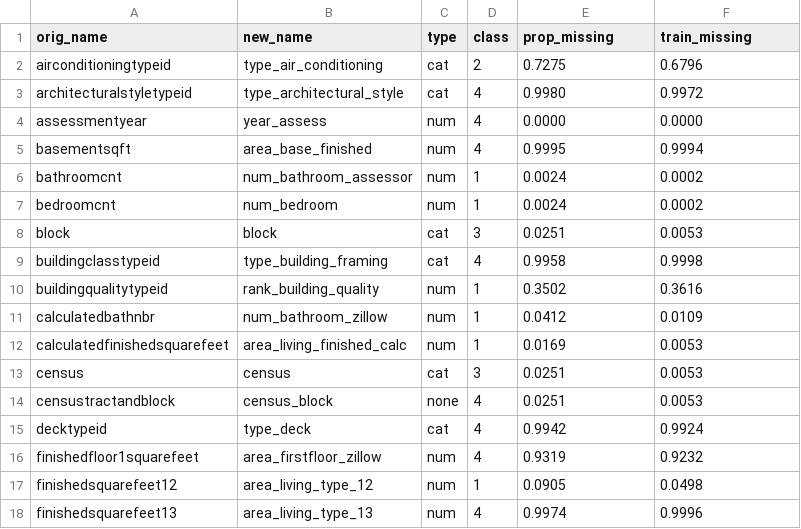
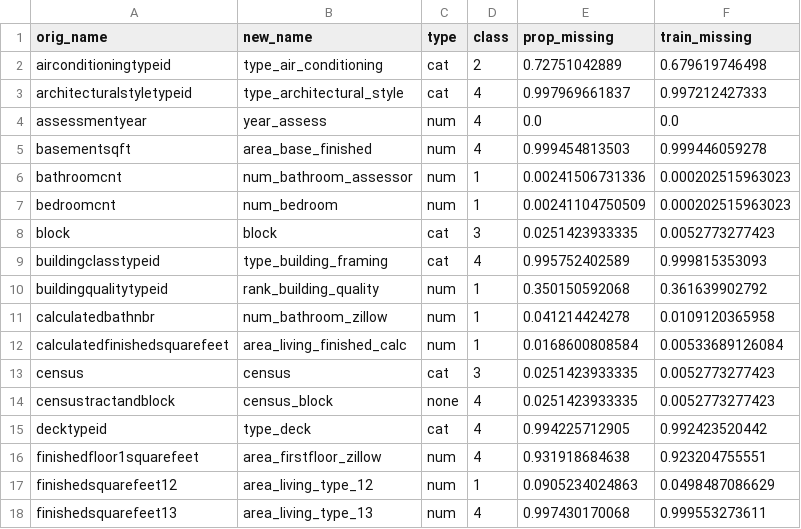
Before and after one commit to mqkh515/udacityMLND, a CSV file: projects/capstone/project_submit/data/feature_info.csv, drawn as a sheet; only a part is shown; the diff covers the shown part only.

Commit message:
capstone report 20180224

```diff
--- a/projects/capstone/project_submit/data/feature_info.csv
+++ b/projects/capstone/project_submit/data/feature_info.csv
@@ -1,18 +1,18 @@
 orig_name,new_name,type,class,prop_missing,train_missing
-airconditioningtypeid,type_air_conditioning,cat,2,0.7275 ,0.6796
-architecturalstyletypeid,type_architectural_style,cat,4,0.9980 ,0.9972
-assessmentyear,year_assess,num,4,0.0000 ,0.0000
-basementsqft,area_base_finished,num,4,0.9995 ,0.9994
-bathroomcnt,num_bathroom_assessor,num,1,0.0024 ,0.0002
-bedroomcnt,num_bedroom,num,1,0.0024 ,0.0002
-block,block,cat,3,0.0251 ,0.0053
-buildingclasstypeid,type_building_framing,cat,4,0.9958 ,0.9998
-buildingqualitytypeid,rank_building_quality,num,1,0.3502 ,0.3616
-calculatedbathnbr,num_bathroom_zillow,num,1,0.0412 ,0.0109
-calculatedfinishedsquarefeet,area_living_finished_calc,num,1,0.0169 ,0.0053
-census,census,cat,3,0.0251 ,0.0053
-censustractandblock,census_block,none,4,0.0251 ,0.0053
-decktypeid,type_deck,cat,4,0.9942 ,0.9924
-finishedfloor1squarefeet,area_firstfloor_zillow,num,4,0.9319 ,0.9232
-finishedsquarefeet12,area_living_type_12,num,1,0.0905 ,0.0498
-finishedsquarefeet13,area_living_type_13,num,4,0.9974 ,0.9996
+airconditioningtypeid,type_air_conditioning,cat,2,0.72751042889,0.679619746498
+architecturalstyletypeid,type_architectural_style,cat,4,0.997969661837,0.997212427333
+assessmentyear,year_assess,num,4,0.0,0.0
+basementsqft,area_base_finished,num,4,0.999454813503,0.999446059278
+bathroomcnt,num_bathroom_assessor,num,1,0.00241506731336,0.000202515963023
+bedroomcnt,num_bedroom,num,1,0.00241104750509,0.000202515963023
+block,block,cat,3,0.0251423933335,0.0052773277423
+buildingclasstypeid,type_building_framing,cat,4,0.995752402589,0.999815353093
+buildingqualitytypeid,rank_building_quality,num,1,0.350150592068,0.361639902792
+calculatedbathnbr,num_bathroom_zillow,num,1,0.041214424278,0.0109120365958
+calculatedfinishedsquarefeet,area_living_finished_calc,num,1,0.0168600808584,0.00533689126084
+census,census,cat,3,0.0251423933335,0.0052773277423
+censustractandblock,census_block,none,4,0.0251423933335,0.0052773277423
+decktypeid,type_deck,cat,4,0.994225712905,0.992423520442
+finishedfloor1squarefeet,area_firstfloor_zillow,num,4,0.931918684638,0.923204755551
+finishedsquarefeet12,area_living_type_12,num,1,0.0905234024863,0.0498487086629
+finishedsquarefeet13,area_living_type_13,num,4,0.997430170068,0.999553273611
```
Also changed, not shown: 90 edited cells elsewhere in this file, 37 other files.
